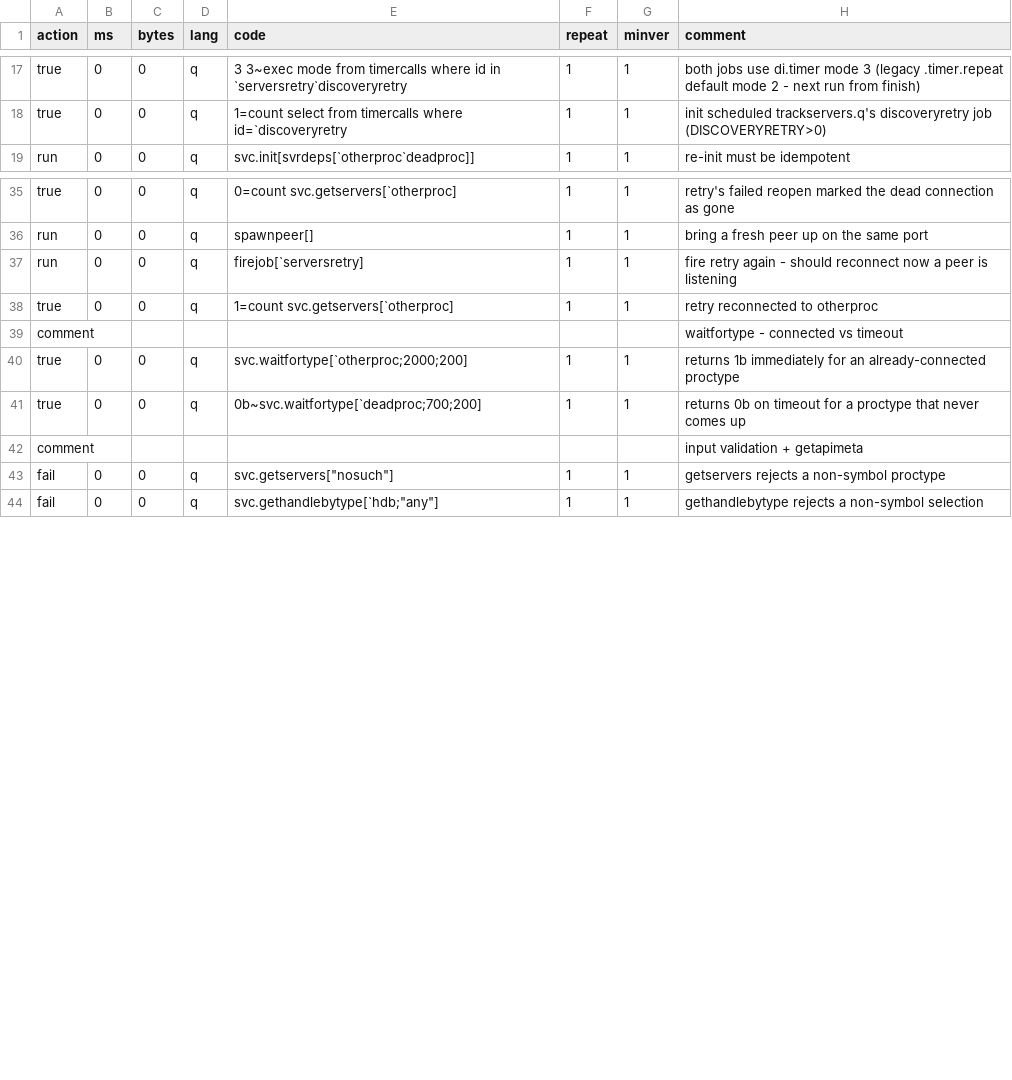
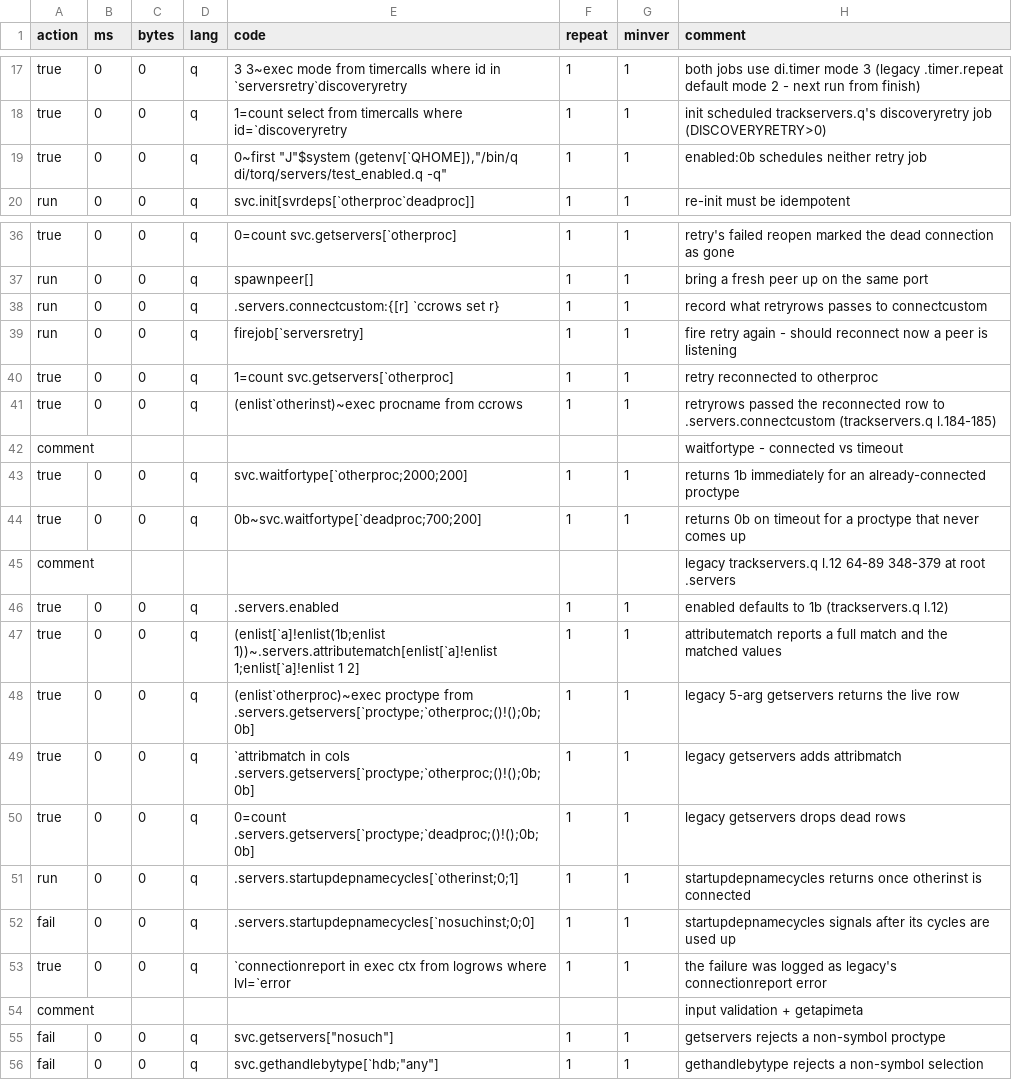
Before and after one commit to DataIntellectTech/kdbx-modules, a CSV file: di/torq/servers/test.csv, drawn as a sheet; only a part is shown, gaps mark what is left out; the diff names each change by its address in the sheet, - before the commit and + after, or states it on an @@ line.

```diff
--- a/di/torq/servers/test.csv
+++ b/di/torq/servers/test.csv
+row 19: true | 0 | 0 | q | 0~first "J"$system (getenv[`QHOME]),"/bin/q di/torq/servers/test_enabled.q -q" | 1 | 1 | enabled:0b schedules neither retry job
+row 38: run | 0 | 0 | q | .servers.connectcustom:{[r] `ccrows set r} | 1 | 1 | record what retryrows passes to connectcustom
+row 41: true | 0 | 0 | q | (enlist`otherinst)~exec procname from ccrows | 1 | 1 | retryrows passed the reconnected row to .servers.connectcustom (trackservers.q l.184-185)
+row 45: comment |  |  |  |  |  |  | legacy trackservers.q l.12 64-89 348-379 at root .servers
+row 46: true | 0 | 0 | q | .servers.enabled | 1 | 1 | enabled defaults to 1b (trackservers.q l.12)
+row 47: true | 0 | 0 | q | (enlist[`a]!enlist(1b;enlist 1))~.servers.attributematch[enlist[`a]!enlist 1;enlist[`a]!enlist 1 2] | 1 | 1 | attributematch reports a full match and the matched values
+row 48: true | 0 | 0 | q | (enlist`otherproc)~exec proctype from .servers.getservers[`proctype;`otherproc;()!();0b;0b] | 1 | 1 | legacy 5-arg getservers returns the live row
+row 49: true | 0 | 0 | q | `attribmatch in cols .servers.getservers[`proctype;`otherproc;()!();0b;0b] | 1 | 1 | legacy getservers adds attribmatch
+row 50: true | 0 | 0 | q | 0=count .servers.getservers[`proctype;`deadproc;()!();0b;0b] | 1 | 1 | legacy getservers drops dead rows
+row 51: run | 0 | 0 | q | .servers.startupdepnamecycles[`otherinst;0;1] | 1 | 1 | startupdepnamecycles returns once otherinst is connected
+row 52: fail | 0 | 0 | q | .servers.startupdepnamecycles[`nosuchinst;0;0] | 1 | 1 | startupdepnamecycles signals after its cycles are used up
+row 53: true | 0 | 0 | q | `connectionreport in exec ctx from logrows where lvl=`error | 1 | 1 | the failure was logged as legacy's connectionreport error
```
Also changed, not shown: 5 other files.
